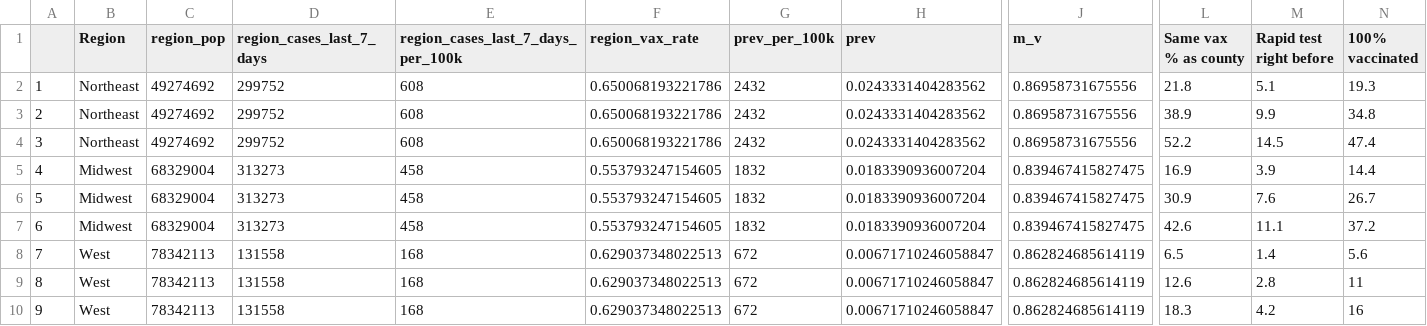
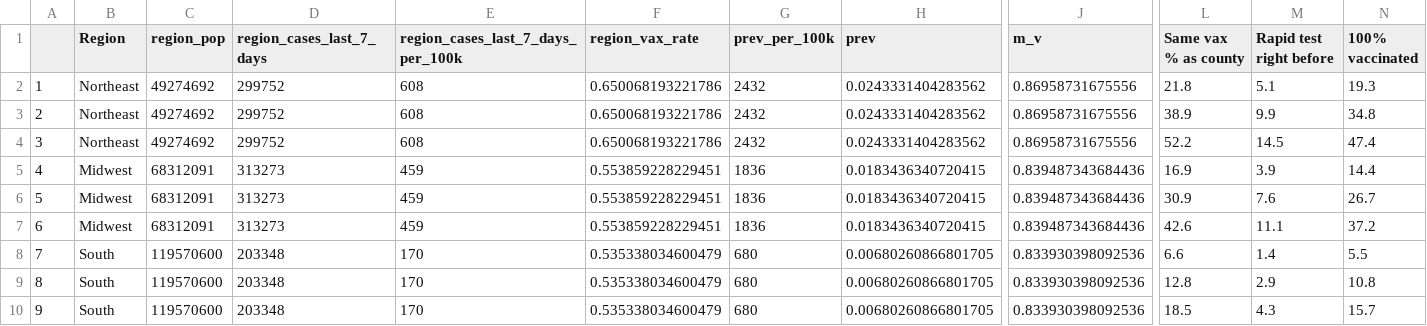
Before and after one commit to PandemicPreventionInstitute/ppi-output, a CSV file: holiday_risk_estimator/region_bar_chart_Omicron.csv, drawn as a sheet; only a part is shown, gaps mark what is left out; the diff covers the shown part only; the diff names each change by its address in the sheet, - before the commit and + after, or states it on an @@ line.

```diff
--- a/holiday_risk_estimator/region_bar_chart_Omicron.csv
+++ b/holiday_risk_estimator/region_bar_chart_Omicron.csv
-C5:C7 (region_pop): 68329004
+C5:C7 (region_pop): 68312091
-E5:E7: 458
+E5:E7: 459
-F5:F7 (region_vax_rate): 0.553793247154605
+F5:F7 (region_vax_rate): 0.553859228229451
-G5:G7 (prev_per_100k): 1832
+G5:G7 (prev_per_100k): 1836
-H5:H7 (prev): 0.0183390936007204
+H5:H7 (prev): 0.0183436340720415
-J5:J7 (m_v): 0.839467415827475
+J5:J7 (m_v): 0.839487343684436
-B8:B10 (Region): West
+B8:B10 (Region): South
-C8:C10 (region_pop): 78342113
+C8:C10 (region_pop): 119570600
-D8:D10 (region_cases_last_7_days): 131558
+D8:D10 (region_cases_last_7_days): 203348
-E8:E10: 168
+E8:E10: 170
-F8:F10 (region_vax_rate): 0.629037348022513
+F8:F10 (region_vax_rate): 0.535338034600479
-G8:G10 (prev_per_100k): 672
+G8:G10 (prev_per_100k): 680
-H8:H10 (prev): 0.00671710246058847
+H8:H10 (prev): 0.00680260866801705
-J8:J10 (m_v): 0.862824685614119
+J8:J10 (m_v): 0.833930398092536
-L8 (Same vax % as county): 6.5
+L8 (Same vax % as county): 6.6
-N8 (100% vaccinated): 5.6
+N8 (100% vaccinated): 5.5
-L9 (Same vax % as county): 12.6
+L9 (Same vax % as county): 12.8
-M9 (Rapid test right before): 2.8
+M9 (Rapid test right before): 2.9
-N9 (100% vaccinated): 11
+N9 (100% vaccinated): 10.8
-L10 (Same vax % as county): 18.3
+L10 (Same vax % as county): 18.5
-M10 (Rapid test right before): 4.2
+M10 (Rapid test right before): 4.3
-N10 (100% vaccinated): 16
+N10 (100% vaccinated): 15.7
```
Also changed, not shown: 36 edited cells elsewhere in this file, holiday_risk_estimator/region_bar_chart_Delta.csv, holiday_risk_estimator/region_line_plot_Delta.csv, 1 other file.
